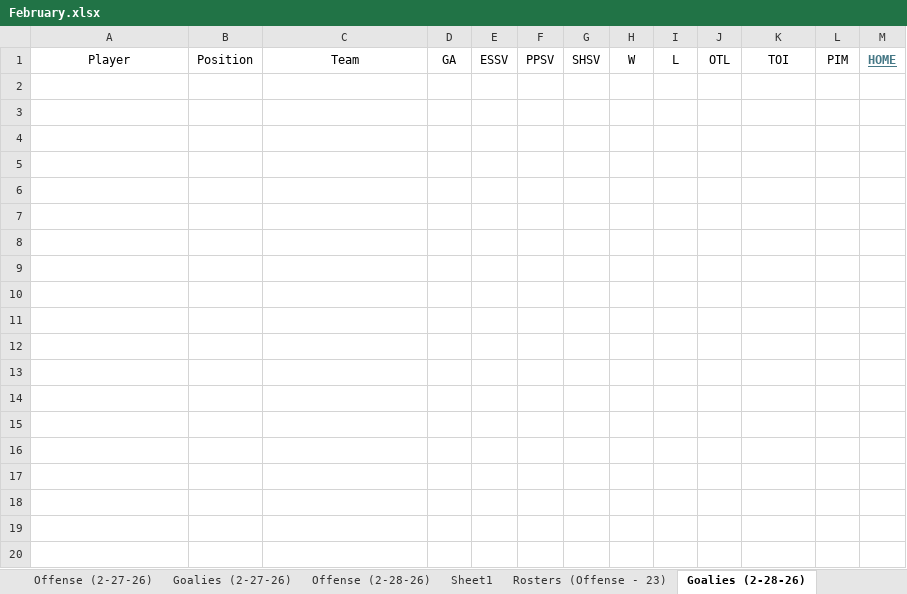
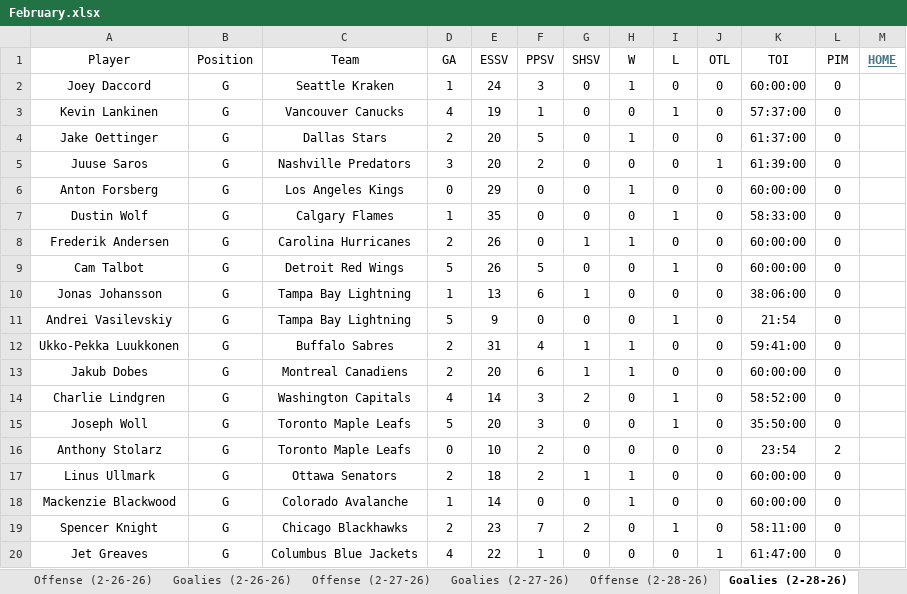
Before and after one commit to cmwrite/NHLStats, an Excel workbook: 2025_2026/BoxScores/February.xlsx, sheet Goalies (2-28-26), drawn as a sheet; only a part is shown; values as stored, in another font and other column widths than the file's, no borders; the diff covers the shown part only; the diff names each change by its address in the sheet, - before the commit and + after, or states it on an @@ line.

```diff
--- a/2025_2026/BoxScores/February.xlsx (sheet Goalies (2-28-26))
+++ b/2025_2026/BoxScores/February.xlsx (sheet Goalies (2-28-26))
-sheet tab: Sheet1
-sheet tab: Rosters (Offense - 23)
+row 2: Joey Daccord | G | Seattle Kraken | 1 | 24 | 3 | 0 | 1 | 0 | 0 | 60:00:00 | 0
+row 3: Kevin Lankinen | G | Vancouver Canucks | 4 | 19 | 1 | 0 | 0 | 1 | 0 | 57:37:00 | 0
+row 4: Jake Oettinger | G | Dallas Stars | 2 | 20 | 5 | 0 | 1 | 0 | 0 | 61:37:00 | 0
+row 5: Juuse Saros | G | Nashville Predators | 3 | 20 | 2 | 0 | 0 | 0 | 1 | 61:39:00 | 0
+row 6: Anton Forsberg | G | Los Angeles Kings | 0 | 29 | 0 | 0 | 1 | 0 | 0 | 60:00:00 | 0
+row 7: Dustin Wolf | G | Calgary Flames | 1 | 35 | 0 | 0 | 0 | 1 | 0 | 58:33:00 | 0
+row 8: Frederik Andersen | G | Carolina Hurricanes | 2 | 26 | 0 | 1 | 1 | 0 | 0 | 60:00:00 | 0
+row 9: Cam Talbot | G | Detroit Red Wings | 5 | 26 | 5 | 0 | 0 | 1 | 0 | 60:00:00 | 0
+row 10: Jonas Johansson | G | Tampa Bay Lightning | 1 | 13 | 6 | 1 | 0 | 0 | 0 | 38:06:00 | 0
+row 11: Andrei Vasilevskiy | G | Tampa Bay Lightning | 5 | 9 | 0 | 0 | 0 | 1 | 0 | 21:54 | 0
+row 12: Ukko-Pekka Luukkonen | G | Buffalo Sabres | 2 | 31 | 4 | 1 | 1 | 0 | 0 | 59:41:00 | 0
+row 13: Jakub Dobes | G | Montreal Canadiens | 2 | 20 | 6 | 1 | 1 | 0 | 0 | 60:00:00 | 0
+row 14: Charlie Lindgren | G | Washington Capitals | 4 | 14 | 3 | 2 | 0 | 1 | 0 | 58:52:00 | 0
+row 15: Joseph Woll | G | Toronto Maple Leafs | 5 | 20 | 3 | 0 | 0 | 1 | 0 | 35:50:00 | 0
+row 16: Anthony Stolarz | G | Toronto Maple Leafs | 0 | 10 | 2 | 0 | 0 | 0 | 0 | 23:54 | 2
+row 17: Linus Ullmark | G | Ottawa Senators | 2 | 18 | 2 | 1 | 1 | 0 | 0 | 60:00:00 | 0
+row 18: Mackenzie Blackwood | G | Colorado Avalanche | 1 | 14 | 0 | 0 | 1 | 0 | 0 | 60:00:00 | 0
+row 19: Spencer Knight | G | Chicago Blackhawks | 2 | 23 | 7 | 2 | 0 | 1 | 0 | 58:11:00 | 0
+row 20: Jet Greaves | G | Columbus Blue Jackets | 4 | 22 | 1 | 0 | 0 | 0 | 1 | 61:47:00 | 0
```
Also changed, not shown: 9 added rows elsewhere in this sheet, sheet Offense (2-28-26), sheet Scores (2-28-26), 2025_2026/BoxScores/March.xlsx, 1 other file.
